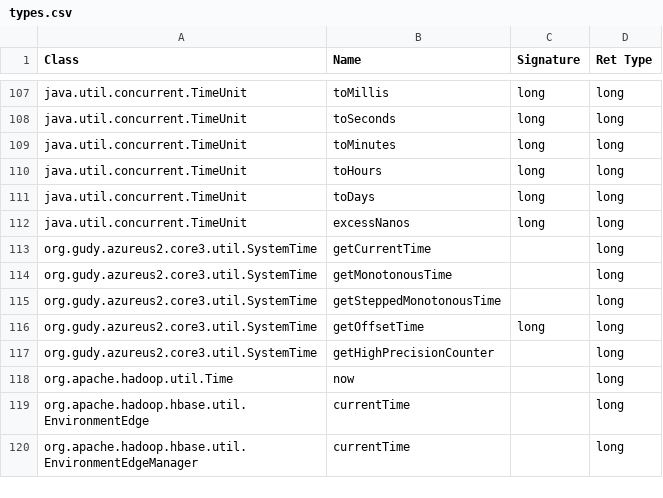
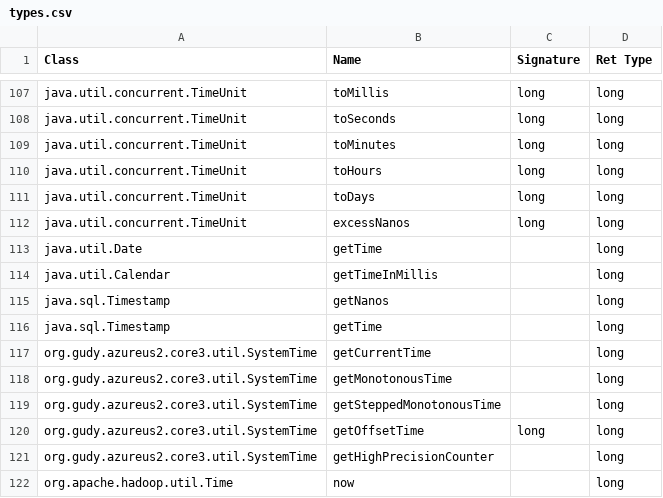
Before and after one commit to thisthat/java-time-verification, a CSV file: intermediate-model/src/main/resources/descriptorTimeRelevant/types.csv, drawn as a sheet; only a part is shown, gaps mark what is left out; the shorter side is filled out with more unchanged rows.

```diff
--- a/intermediate-model/src/main/resources/descriptorTimeRelevant/types.csv
+++ b/intermediate-model/src/main/resources/descriptorTimeRelevant/types.csv
@@ -112,2 +112,6 @@ java.util.concurrent.TimeUnit;toDays;long;long
 java.util.concurrent.TimeUnit;excessNanos;long;long
+java.util.Date;getTime;;long
+java.util.Calendar;getTimeInMillis;;long
+java.sql.Timestamp;getNanos;;long
+java.sql.Timestamp;getTime;;long
 org.gudy.azureus2.core3.util.SystemTime;getCurrentTime;;long
```
Also changed, not shown: 36 other files.
